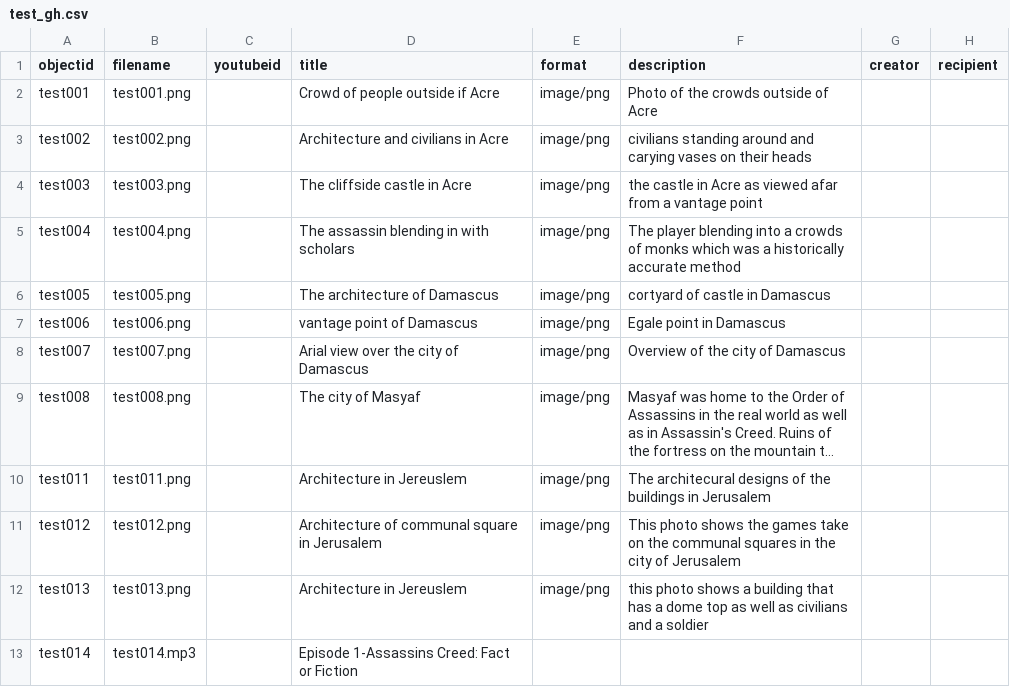
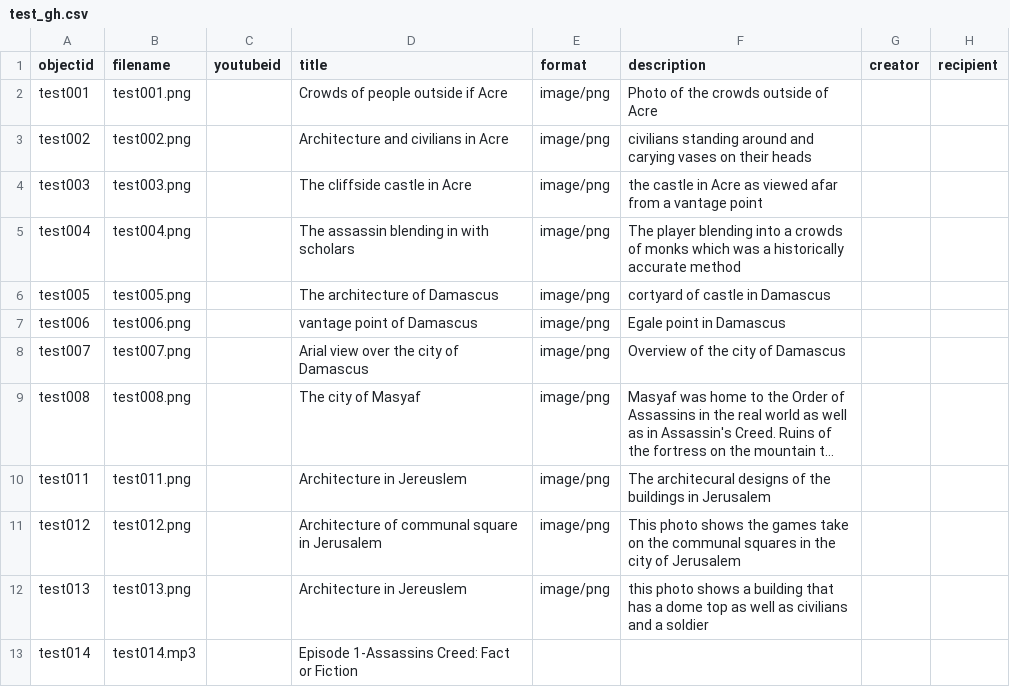
Before and after one commit to Wiseandrew80/TEST, a CSV file: _data/test_gh.csv, drawn as a sheet; only a part is shown; long unchanged cells end in …; the diff names each change by its address in the sheet, - before the commit and + after, or states it on an @@ line.

Commit message:
Update test_gh.csv

```diff
--- a/_data/test_gh.csv
+++ b/_data/test_gh.csv
-D2 (title): Crowd of people outside if Acre
+D2 (title): Crowds of people outside if Acre
```
